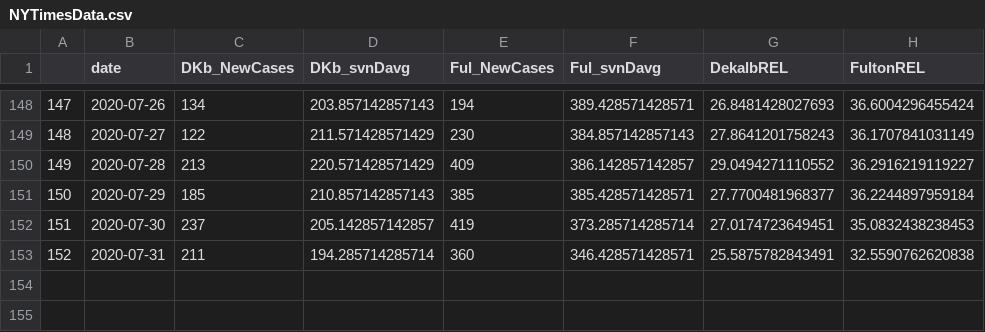
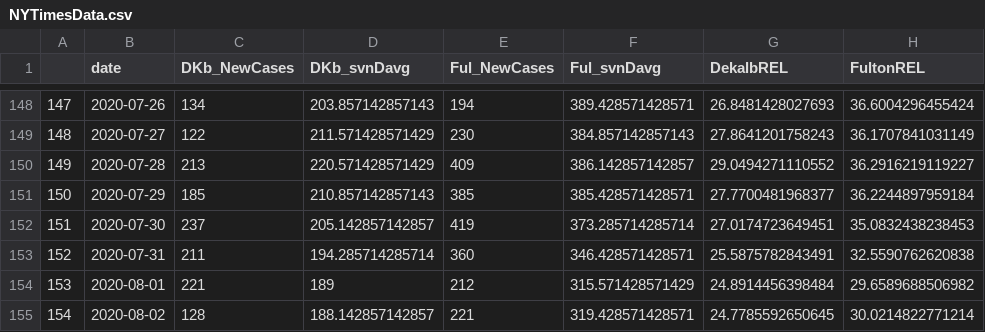
Before and after one commit to piiopah/DruidHills_COVID19, a CSV file: NYTimesData.csv, drawn as a sheet; only a part is shown, gaps mark what is left out.

```diff
--- a/NYTimesData.csv
+++ b/NYTimesData.csv
@@ -153 +153,3 @@
 "152","2020-07-31",211,194.285714285714,360,346.428571428571,25.5875782843491,32.5590762620838
+"153","2020-08-01",221,189,212,315.571428571429,24.8914456398484,29.6589688506982
+"154","2020-08-02",128,188.142857142857,221,319.428571428571,24.7785592650645,30.0214822771214
```
Also changed, not shown: USAFactsData.csv.
